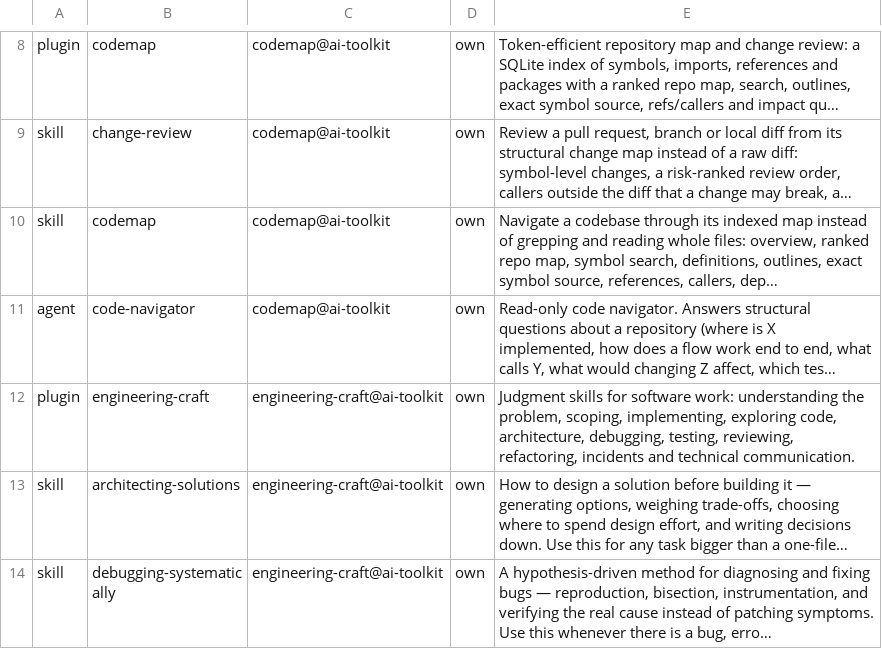
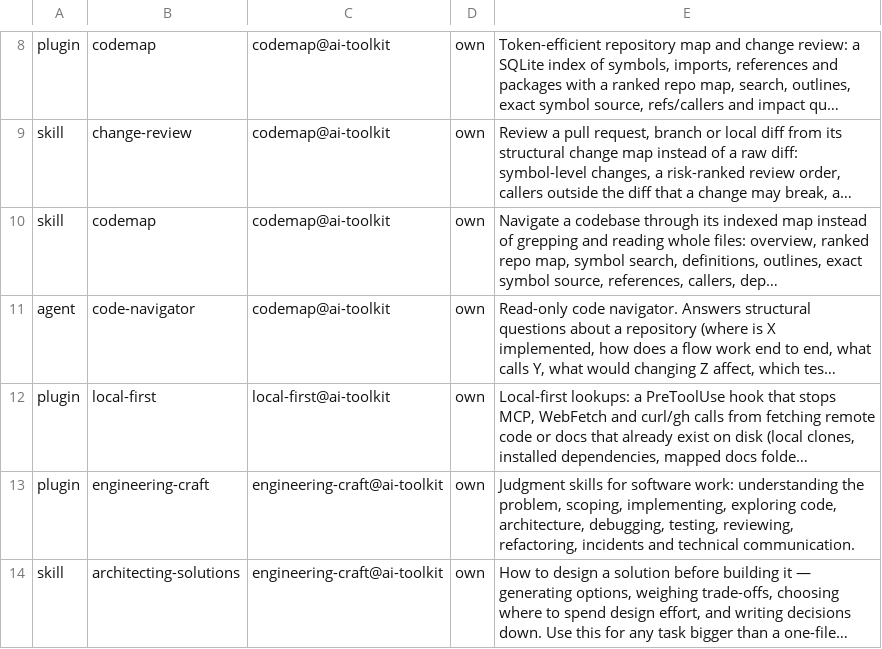
Before and after one commit to Cinct00/kickoff, a TSV file: plugins/kickoff/skills/kickoff/references/catalog.tsv, drawn as a sheet; only a part is shown, gaps mark what is left out; the shorter side is filled out with more unchanged rows; long unchanged cells end in …; the diff names each change by its address in the sheet, - before the commit and + after, or states it on an @@ line.

```diff
--- a/plugins/kickoff/skills/kickoff/references/catalog.tsv
+++ b/plugins/kickoff/skills/kickoff/references/catalog.tsv
+row 12: plugin | local-first | local-first@ai-toolkit | own | Local-first lookups: a PreToolUse hook that stops MCP, WebFetch and curl/gh calls from fetching remote code or docs that already exist on disk (local clones, installed dependencies, mapped docs folde…
```
Also changed, not shown: 14 other files.
